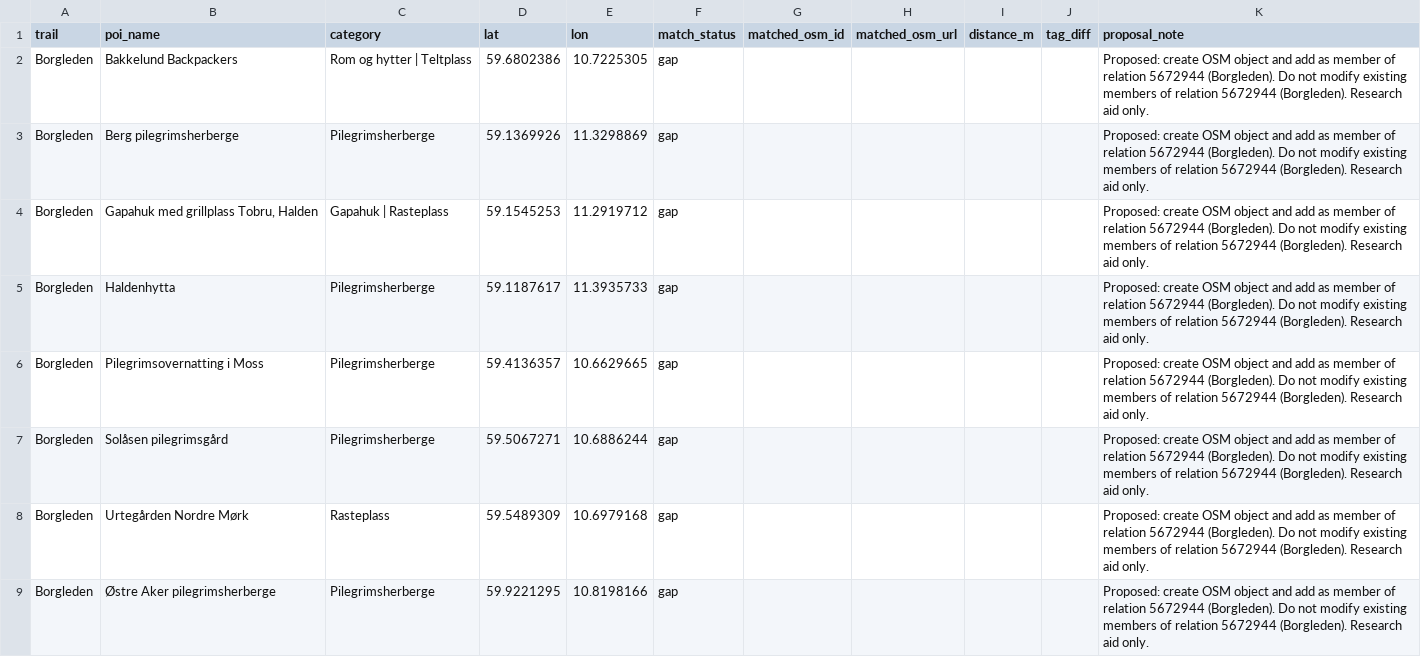
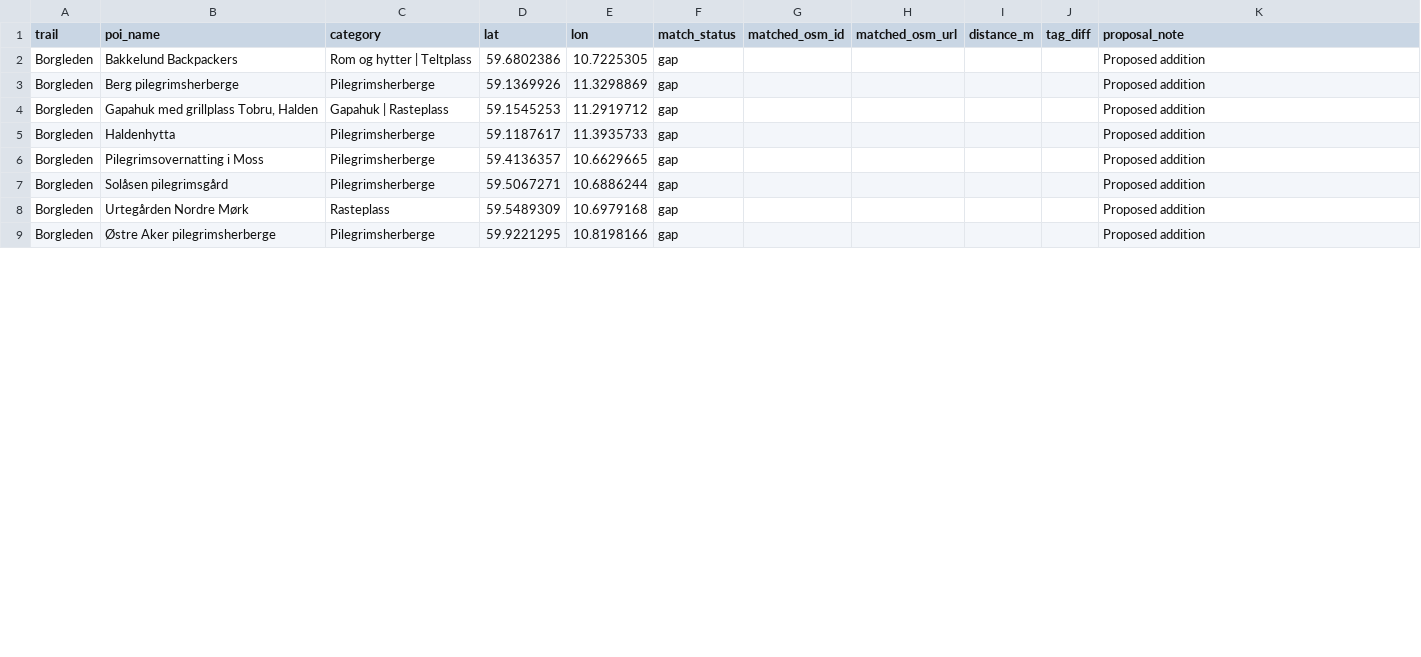
Before and after one commit to Supermagnum/Scandi-pilgrim-poi, a CSV file: data/by_trail/Borgleden/shelters.csv, drawn as a sheet; only a part is shown; the diff covers the shown part only.

```diff
--- a/data/by_trail/Borgleden/shelters.csv
+++ b/data/by_trail/Borgleden/shelters.csv
@@ -1,9 +1,9 @@
 trail,poi_name,category,lat,lon,match_status,matched_osm_id,matched_osm_url,distance_m,tag_diff,proposal_note
-Borgleden,Bakkelund Backpackers,Rom og hytter | Teltplass,59.6802386,10.7225305,gap,,,,,Proposed: create OSM object and add as member of relation 5672944 (Borgleden). Do not modify existing members of relation 5672944 (Borgleden). Research aid only.
-Borgleden,Berg pilegrimsherberge,Pilegrimsherberge,59.1369926,11.3298869,gap,,,,,Proposed: create OSM object and add as member of relation 5672944 (Borgleden). Do not modify existing members of relation 5672944 (Borgleden). Research aid only.
-Borgleden,"Gapahuk med grillplass Tobru, Halden",Gapahuk | Rasteplass,59.1545253,11.2919712,gap,,,,,Proposed: create OSM object and add as member of relation 5672944 (Borgleden). Do not modify existing members of relation 5672944 (Borgleden). Research aid only.
-Borgleden,Haldenhytta,Pilegrimsherberge,59.1187617,11.3935733,gap,,,,,Proposed: create OSM object and add as member of relation 5672944 (Borgleden). Do not modify existing members of relation 5672944 (Borgleden). Research aid only.
-Borgleden,Pilegrimsovernatting i Moss,Pilegrimsherberge,59.4136357,10.6629665,gap,,,,,Proposed: create OSM object and add as member of relation 5672944 (Borgleden). Do not modify existing members of relation 5672944 (Borgleden). Research aid only.
-Borgleden,Solåsen pilegrimsgård,Pilegrimsherberge,59.5067271,10.6886244,gap,,,,,Proposed: create OSM object and add as member of relation 5672944 (Borgleden). Do not modify existing members of relation 5672944 (Borgleden). Research aid only.
-Borgleden,Urtegården Nordre Mørk,Rasteplass,59.5489309,10.6979168,gap,,,,,Proposed: create OSM object and add as member of relation 5672944 (Borgleden). Do not modify existing members of relation 5672944 (Borgleden). Research aid only.
-Borgleden,Østre Aker pilegrimsherberge,Pilegrimsherberge,59.9221295,10.8198166,gap,,,,,Proposed: create OSM object and add as member of relation 5672944 (Borgleden). Do not modify existing members of relation 5672944 (Borgleden). Research aid only.
+Borgleden,Bakkelund Backpackers,Rom og hytter | Teltplass,59.6802386,10.7225305,gap,,,,,Proposed addition
+Borgleden,Berg pilegrimsherberge,Pilegrimsherberge,59.1369926,11.3298869,gap,,,,,Proposed addition
+Borgleden,"Gapahuk med grillplass Tobru, Halden",Gapahuk | Rasteplass,59.1545253,11.2919712,gap,,,,,Proposed addition
+Borgleden,Haldenhytta,Pilegrimsherberge,59.1187617,11.3935733,gap,,,,,Proposed addition
+Borgleden,Pilegrimsovernatting i Moss,Pilegrimsherberge,59.4136357,10.6629665,gap,,,,,Proposed addition
+Borgleden,Solåsen pilegrimsgård,Pilegrimsherberge,59.5067271,10.6886244,gap,,,,,Proposed addition
+Borgleden,Urtegården Nordre Mørk,Rasteplass,59.5489309,10.6979168,gap,,,,,Proposed addition
+Borgleden,Østre Aker pilegrimsherberge,Pilegrimsherberge,59.9221295,10.8198166,gap,,,,,Proposed addition
```
Also changed, not shown: 8 edited cells elsewhere in this file, data/by_trail/Nordleden/shelters.csv, data/by_trail/Romboleden/shelters.csv, 52 other files.
